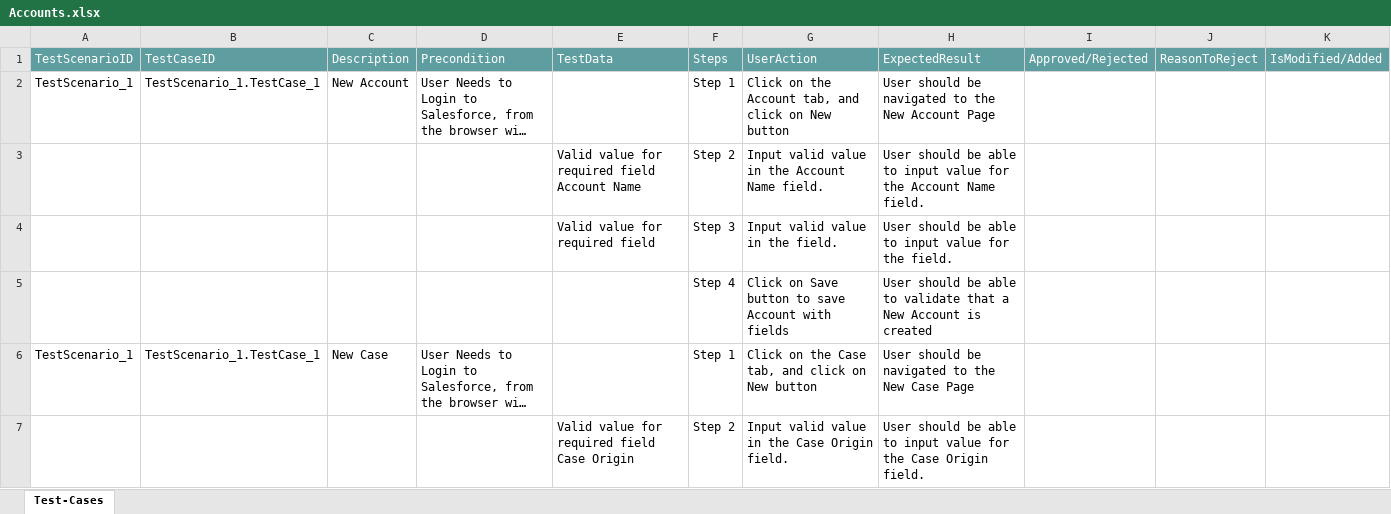
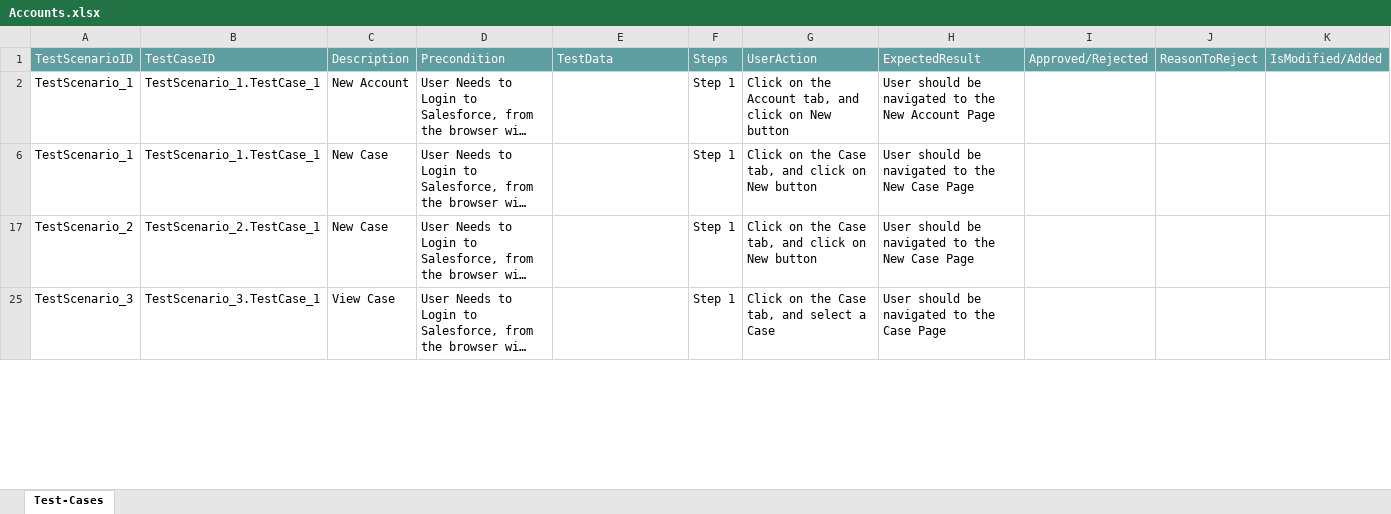
Before and after one commit to ShaikMohamedIrfan/Accounts, an Excel workbook: Accounts.xlsx, sheet Test-Cases, drawn as a sheet; only a part is shown; the shorter side is filled out with more unchanged rows; long unchanged cells end in …; values as stored, in another font and other column widths than the file's, no borders; table styles not drawn; the diff covers the shown part only; the diff names each change by its address in the sheet, - before the commit and + after, or states it on an @@ line.

Commit message:
Add files via upload

```diff
--- a/Accounts.xlsx (sheet Test-Cases)
+++ b/Accounts.xlsx (sheet Test-Cases)
@@ row 3 hidden:  |  |  |  | Valid value for required field Account Name | Step 2 | Input valid value in the Account Name field. | User should be able to input value for the Account Name field. @@
@@ row 4 hidden:  |  |  |  | Valid value for required field | Step 3 | Input valid value in the field. | User should be able to input value for the field. @@
@@ row 5 hidden:  |  |  |  |  | Step 4 | Click on Save button to save Account with fields | User should be able to validate that a New Account is created @@
@@ row 7 hidden:  |  |  |  | Valid value for required field Case Origin | Step 2 | Input valid value in the Case Origin field. | User should be able to input value for the Case Origin field. @@
```
Also changed, not shown: 47 hidden or unhidden rows and 7 edited cells elsewhere in this sheet.
